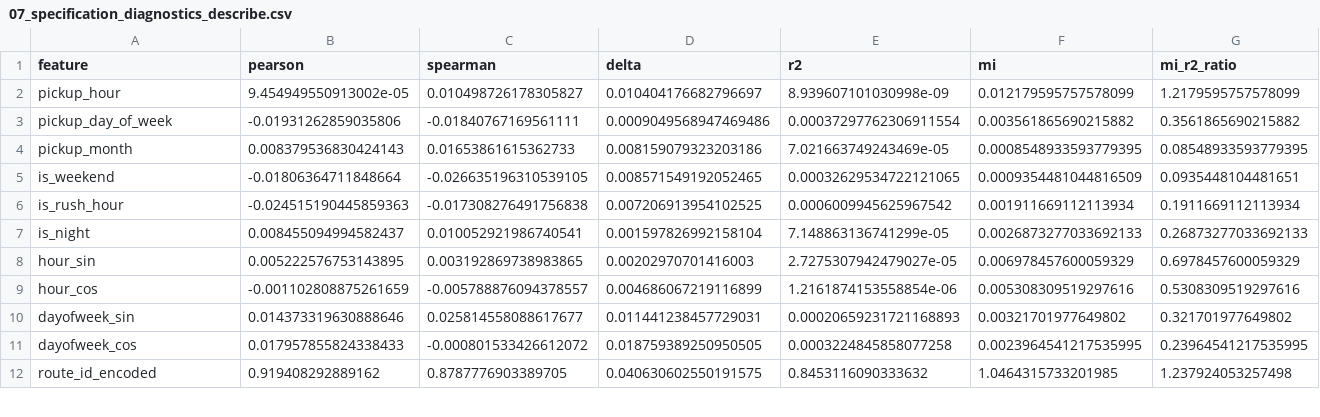
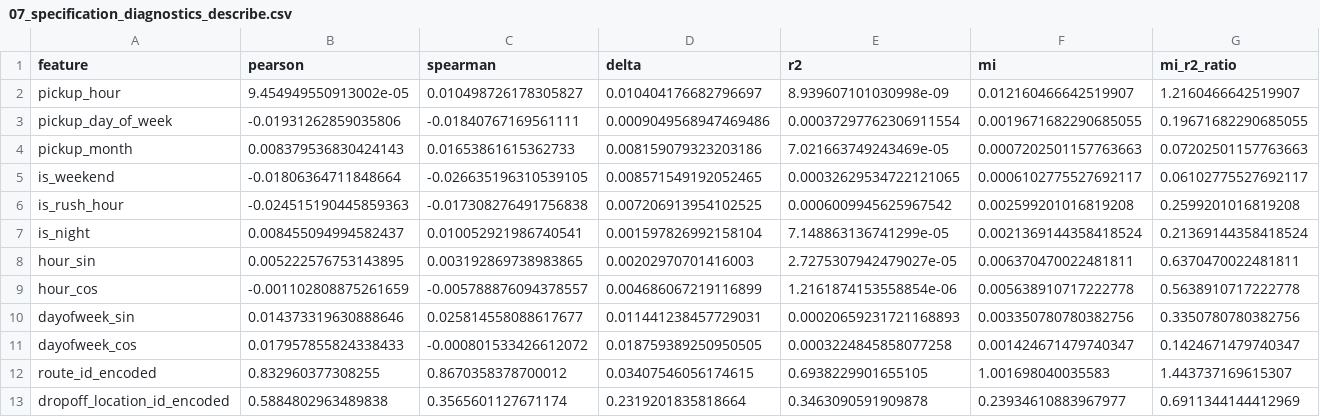
Before and after one commit to fbarulli/broadway, a CSV file: experiments/results/fare_prediction/07_specification_diagnostics_describe.csv, drawn as a sheet; only a part is shown; the diff covers the shown part only.

```diff
--- a/experiments/results/fare_prediction/07_specification_diagnostics_describe.csv
+++ b/experiments/results/fare_prediction/07_specification_diagnostics_describe.csv
@@ -1,12 +1,13 @@
 feature,pearson,spearman,delta,r2,mi,mi_r2_ratio
-pickup_hour,9.454949550913002e-05,0.010498726178305827,0.010404176682796697,8.939607101030998e-09,0.012179595757578099,1.2179595757578099
-pickup_day_of_week,-0.01931262859035806,-0.01840767169561111,0.0009049568947469486,0.00037297762306911554,0.003561865690215882,0.3561865690215882
-pickup_month,0.008379536830424143,0.01653861615362733,0.008159079323203186,7.021663749243469e-05,0.0008548933593779395,0.08548933593779395
-is_weekend,-0.01806364711848664,-0.026635196310539105,0.008571549192052465,0.00032629534722121065,0.0009354481044816509,0.0935448104481651
-is_rush_hour,-0.024515190445859363,-0.017308276491756838,0.007206913954102525,0.0006009945625967542,0.001911669112113934,0.1911669112113934
-is_night,0.008455094994582437,0.010052921986740541,0.001597826992158104,7.148863136741299e-05,0.0026873277033692133,0.26873277033692133
-hour_sin,0.005222576753143895,0.003192869738983865,0.00202970701416003,2.7275307942479027e-05,0.006978457600059329,0.6978457600059329
-hour_cos,-0.001102808875261659,-0.005788876094378557,0.004686067219116899,1.2161874153558854e-06,0.005308309519297616,0.5308309519297616
-dayofweek_sin,0.014373319630888646,0.025814558088617677,0.011441238457729031,0.00020659231721168893,0.00321701977649802,0.321701977649802
-dayofweek_cos,0.017957855824338433,-0.000801533426612072,0.018759389250950505,0.0003224845858077258,0.0023964541217535995,0.23964541217535995
-route_id_encoded,0.919408292889162,0.8787776903389705,0.040630602550191575,0.8453116090333632,1.0464315733201985,1.237924053257498
+pickup_hour,9.454949550913002e-05,0.010498726178305827,0.010404176682796697,8.939607101030998e-09,0.012160466642519907,1.2160466642519907
+pickup_day_of_week,-0.01931262859035806,-0.01840767169561111,0.0009049568947469486,0.00037297762306911554,0.0019671682290685055,0.19671682290685055
+pickup_month,0.008379536830424143,0.01653861615362733,0.008159079323203186,7.021663749243469e-05,0.0007202501157763663,0.07202501157763663
+is_weekend,-0.01806364711848664,-0.026635196310539105,0.008571549192052465,0.00032629534722121065,0.0006102775527692117,0.06102775527692117
+is_rush_hour,-0.024515190445859363,-0.017308276491756838,0.007206913954102525,0.0006009945625967542,0.002599201016819208,0.2599201016819208
+is_night,0.008455094994582437,0.010052921986740541,0.001597826992158104,7.148863136741299e-05,0.0021369144358418524,0.21369144358418524
+hour_sin,0.005222576753143895,0.003192869738983865,0.00202970701416003,2.7275307942479027e-05,0.006370470022481811,0.6370470022481811
+hour_cos,-0.001102808875261659,-0.005788876094378557,0.004686067219116899,1.2161874153558854e-06,0.005638910717222778,0.5638910717222778
+dayofweek_sin,0.014373319630888646,0.025814558088617677,0.011441238457729031,0.00020659231721168893,0.003350780780382756,0.3350780780382756
+dayofweek_cos,0.017957855824338433,-0.000801533426612072,0.018759389250950505,0.0003224845858077258,0.001424671479740347,0.1424671479740347
+route_id_encoded,0.832960377308255,0.8670358378700012,0.03407546056174615,0.6938229901655105,1.001698040035583,1.443737169615307
+dropoff_location_id_encoded,0.5884802963489838,0.3565601127671174,0.2319201835818664,0.3463090591909878,0.23934610883967977,0.6911344144412969
```
Also changed, not shown: 18 edited cells elsewhere in this file, 4 other files.
